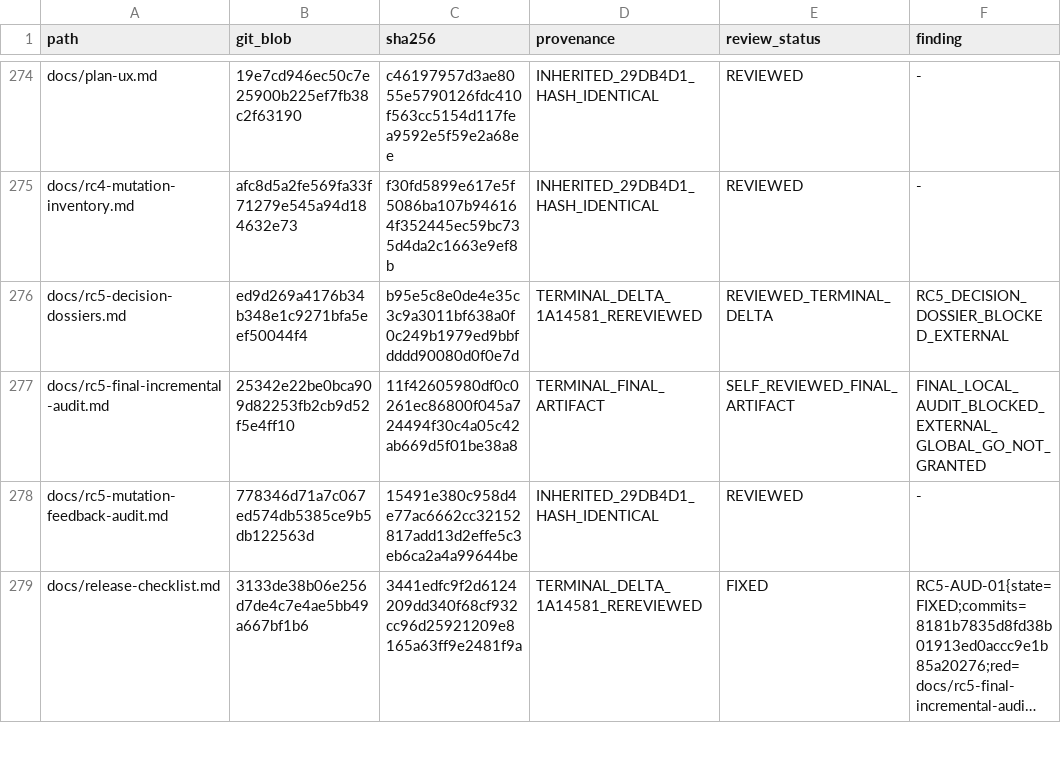
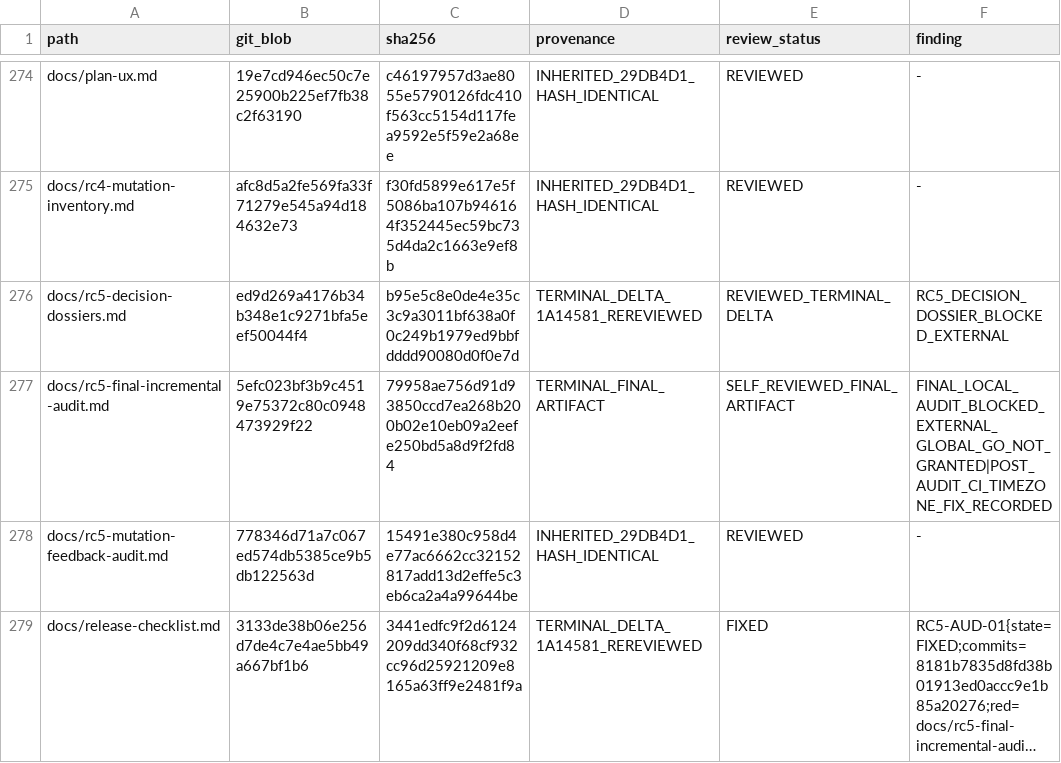
Before and after one commit to AmineAKIK/sentinel-fullstack, a TSV file: docs/rc5-final-audit-register.tsv, drawn as a sheet; only a part is shown, gaps mark what is left out; long unchanged cells end in …; the diff covers the shown part only.

Commit message:
docs(rc5): record terminal CI portability fix

```diff
--- a/docs/rc5-final-audit-register.tsv
+++ b/docs/rc5-final-audit-register.tsv
@@ -276,3 +276,3 @@ docs/rc4-mutation-inventory.md	afc8d5a2fe569fa33f71279e545a94d184632e73	f30fd589
 docs/rc5-decision-dossiers.md	ed9d269a4176b34b348e1c9271bfa5eef50044f4	b95e5c8e0de4e35c3c9a3011bf638a0f0c249b1979ed9bbfdddd90080d0f0e7d	TERMINAL_DELTA_1A14581_REREVIEWED	REVIEWED_TERMINAL_DELTA	RC5_DECISION_DOSSIER_BLOCKED_EXTERNAL
-docs/rc5-final-incremental-audit.md	25342e22be0bca909d82253fb2cb9d52f5e4ff10	11f42605980df0c0261ec86800f045a724494f30c4a05c42ab669d5f01be38a8	TERMINAL_FINAL_ARTIFACT	SELF_REVIEWED_FINAL_ARTIFACT	FINAL_LOCAL_AUDIT_BLOCKED_EXTERNAL_GLOBAL_GO_NOT_GRANTED
+docs/rc5-final-incremental-audit.md	5efc023bf3b9c4519e75372c80c0948473929f22	79958ae756d91d93850ccd7ea268b200b02e10eb09a2eefe250bd5a8d9f2fd84	TERMINAL_FINAL_ARTIFACT	SELF_REVIEWED_FINAL_ARTIFACT	FINAL_LOCAL_AUDIT_BLOCKED_EXTERNAL_GLOBAL_GO_NOT_GRANTED|POST_AUDIT_CI_TIMEZONE_FIX_RECORDED
 docs/rc5-mutation-feedback-audit.md	778346d71a7c067ed574db5385ce9b5db122563d	15491e380c958d4e77ac6662cc32152817add13d2effe5c3eb6ca2a4a99644be	INHERITED_29DB4D1_HASH_IDENTICAL	REVIEWED	-
```
Also changed, not shown: 3 edited cells elsewhere in this file, 1 other file.
